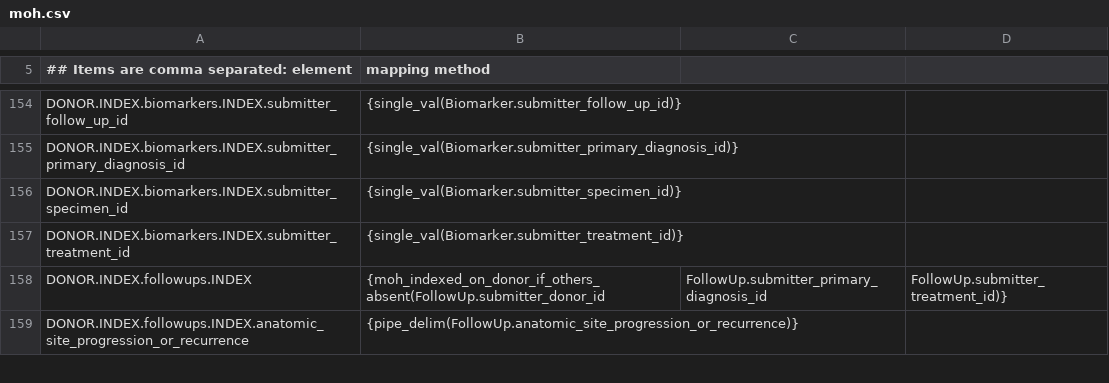
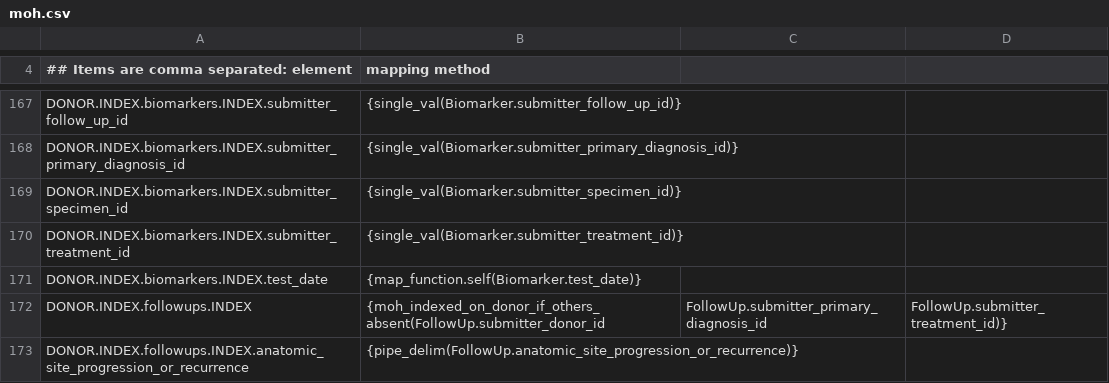
Before and after one commit to CanDIG/mohccn-synthetic-data, a CSV file: large_dataset_csv/moh.csv, drawn as a sheet; only a part is shown, gaps mark what is left out; the diff covers the shown part only; the diff names each change by its address in the sheet, - before the commit and + after, or states it on an @@ line.

```diff
--- a/large_dataset_csv/moh.csv
+++ b/large_dataset_csv/moh.csv
+row 171: DONOR.INDEX.biomarkers.INDEX.test_date | {map_function.self(Biomarker.test_date)}
```
Also changed, not shown: 16 added rows and 1 removed row elsewhere in this file, medium_dataset_csv/moh.csv, medium_dataset_csv/raw_data/Comorbidity.csv, 25 other files.
